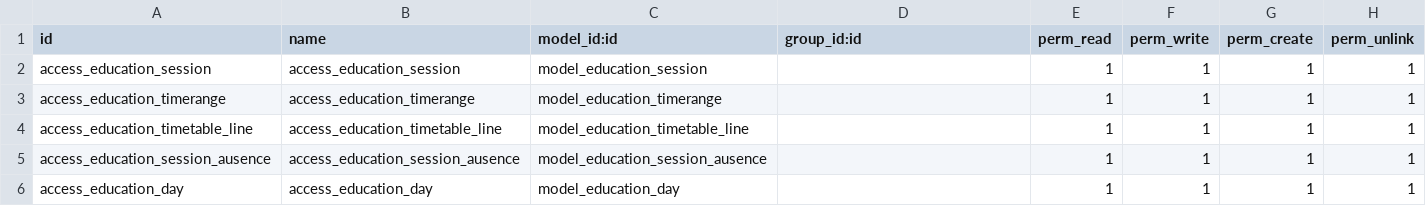
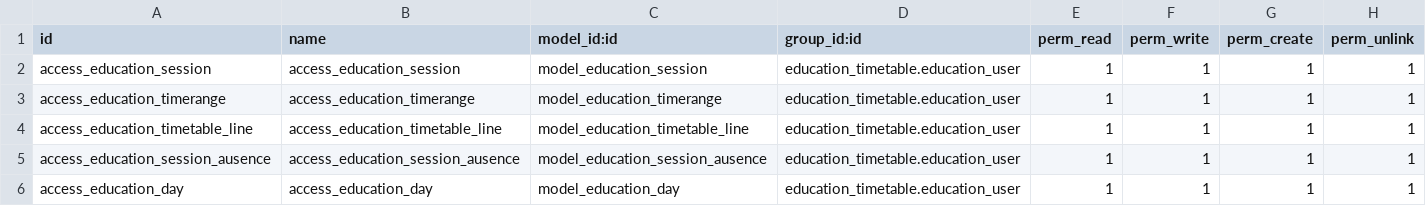
Before and after one commit to OCA/vertical-education, a CSV file: education_timetable/security/ir.model.access.csv, drawn as a sheet.

```diff
--- a/education_timetable/security/ir.model.access.csv
+++ b/education_timetable/security/ir.model.access.csv
@@ -1,6 +1,6 @@
 id,name,model_id:id,group_id:id,perm_read,perm_write,perm_create,perm_unlink
-access_education_session,access_education_session,model_education_session,,1,1,1,1
-access_education_timerange,access_education_timerange,model_education_timerange,,1,1,1,1
-access_education_timetable_line,access_education_timetable_line,model_education_timetable_line,,1,1,1,1
-access_education_session_ausence,access_education_session_ausence,model_education_session_ausence,,1,1,1,1
-access_education_day,access_education_day,model_education_day,,1,1,1,1
+access_education_session,access_education_session,model_education_session,education_timetable.education_user,1,1,1,1
+access_education_timerange,access_education_timerange,model_education_timerange,education_timetable.education_user,1,1,1,1
+access_education_timetable_line,access_education_timetable_line,model_education_timetable_line,education_timetable.education_user,1,1,1,1
+access_education_session_ausence,access_education_session_ausence,model_education_session_ausence,education_timetable.education_user,1,1,1,1
+access_education_day,access_education_day,model_education_day,education_timetable.education_user,1,1,1,1
```
Also changed, not shown: education_evaluation/security/ir.model.access.csv, 3 other files.
